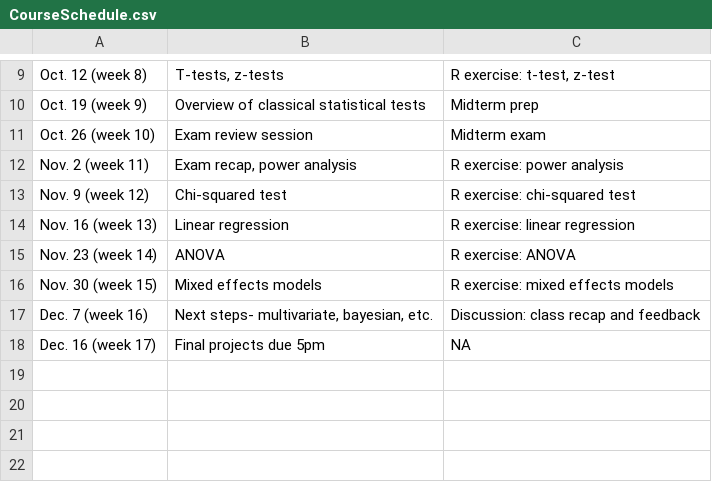
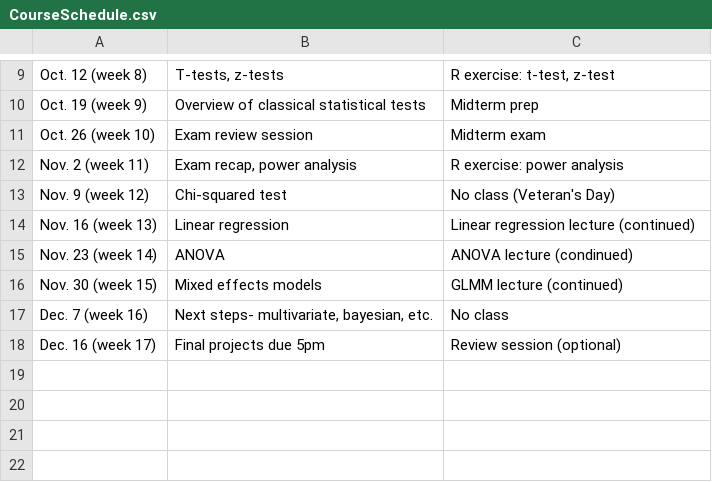
Before and after one commit to kevintshoemaker/NRES-710, a CSV file: CourseSchedule.csv, drawn as a sheet; only a part is shown, gaps mark what is left out.

Commit message:
next steps lecture

```diff
--- a/CourseSchedule.csv
+++ b/CourseSchedule.csv
@@ -12,8 +12,8 @@ Oct. 26 (week 10),Exam review session ,Midterm exam
 Nov. 2 (week 11),"Exam recap, power analysis",R exercise: power analysis
-Nov. 9 (week 12),Chi-squared test,R exercise: chi-squared test
-Nov. 16 (week 13),Linear regression,R exercise: linear regression
-Nov. 23 (week 14),ANOVA,R exercise: ANOVA
-Nov. 30 (week 15),Mixed effects models,R exercise: mixed effects models
-Dec. 7 (week 16),"Next steps- multivariate, bayesian, etc.",Discussion: class recap and feedback
-Dec. 16 (week 17),Final projects due 5pm,NA
+Nov. 9 (week 12),Chi-squared test,No class (Veteran's Day)
+Nov. 16 (week 13),Linear regression,Linear regression lecture (continued)
+Nov. 23 (week 14),ANOVA,ANOVA lecture (condinued)
+Nov. 30 (week 15),Mixed effects models,GLMM lecture (continued)
+Dec. 7 (week 16),"Next steps- multivariate, bayesian, etc.",No class
+Dec. 16 (week 17),Final projects due 5pm,Review session (optional)
 ,,
```
Also changed, not shown: 29 other files.
